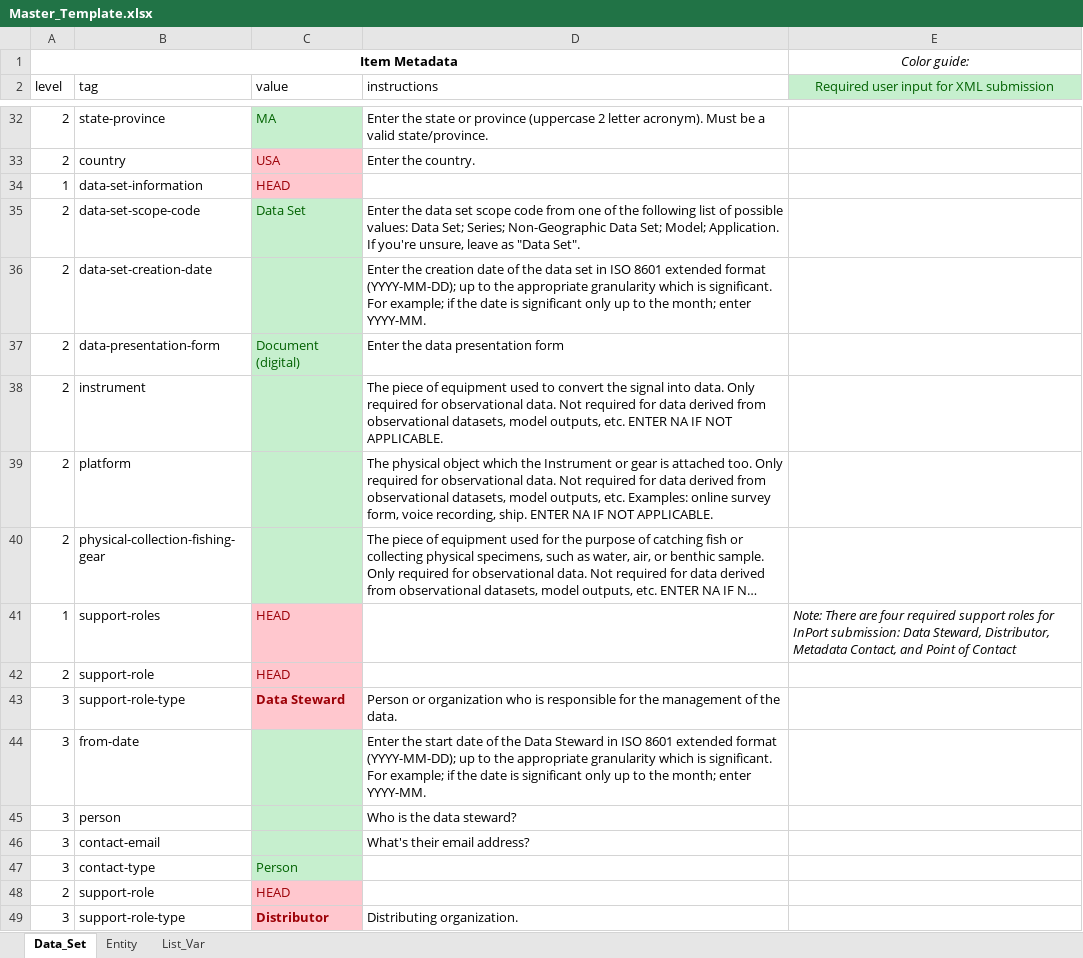
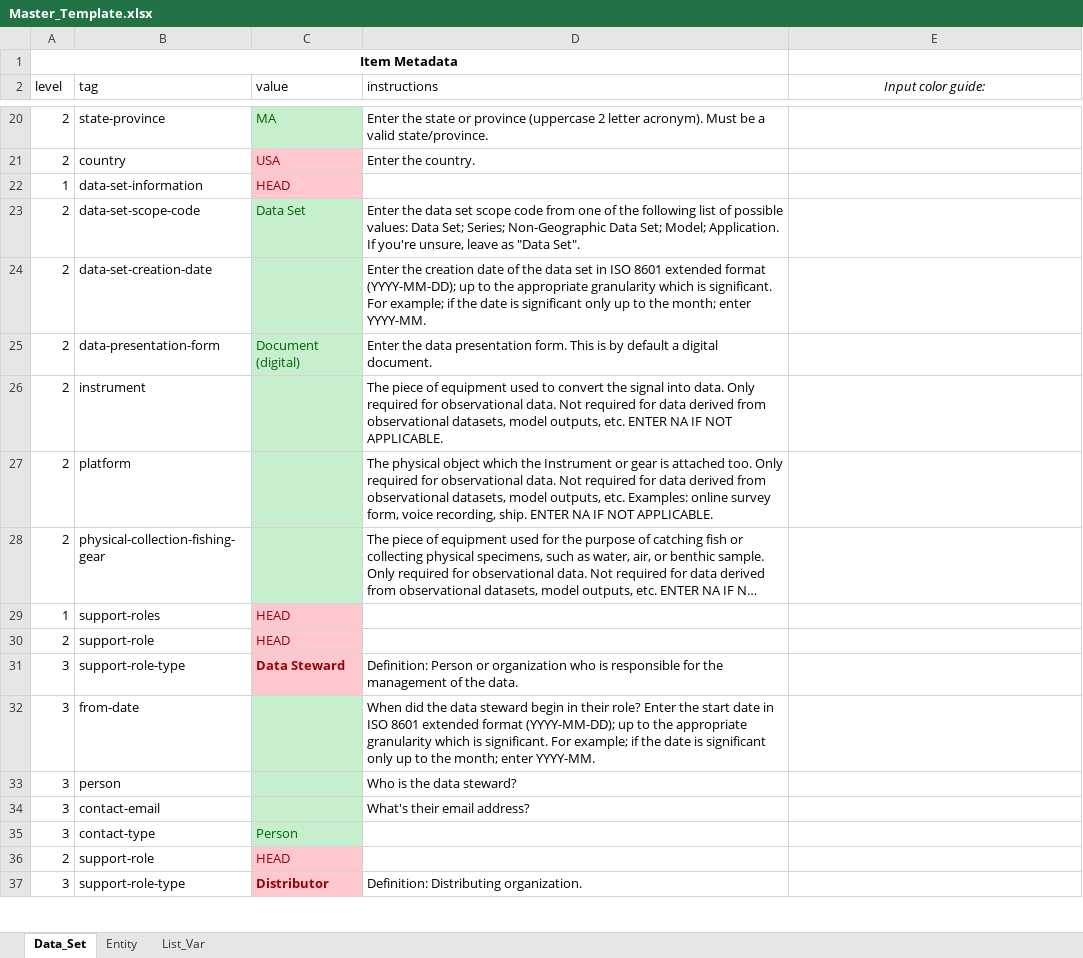
Before and after one commit to andybeet/inportxml, an Excel workbook: inst/Master_Template.xlsx, sheet Data_Set, drawn as a sheet; only a part is shown, gaps mark what is left out; long unchanged cells end in …; values as stored, in another font and other column widths than the file's, no borders; addresses are those after the commit; the diff covers the shown part only; the diff names each change by its address in the sheet, - before the commit and + after, or states it on an @@ line.

Commit message:
Refined instructions to make more user friendly

```diff
--- a/inst/Master_Template.xlsx (sheet Data_Set)
+++ b/inst/Master_Template.xlsx (sheet Data_Set)
-E1 (Input color guide:): Color guide:
+E1 (Input color guide:): (empty)
-E2: Required user input for XML submission
+E2: Input color guide:
@@ E2 italic: off → on, fill: #C6EFCE → none, text colour: #006100 → black @@
-D25 (instructions): …data presentation form
+D25 (instructions): …data presentation form. This is by default a digital document.
-E29 (Input color guide:): Note: There are four required support roles for InPort submission: Data Steward, Distributor, Metadata Contact, and Point of Contact
+E29 (Input color guide:): (empty)
-D31 (instructions): Person or…
+D31 (instructions): Definition: Person or…
-D32 (instructions): Enter the start date of the Data Steward in ISO…
+D32 (instructions): When did the data steward begin in their role? Enter the start date in ISO…
-D37 (instructions): Distributing organization.
+D37 (instructions): Definition: Distributing organization.
```
Also changed, not shown: 16 removed rows, 24 edited cells, cell formats and merged cells elsewhere in this sheet, sheet Entity, formulas that keep their value.
